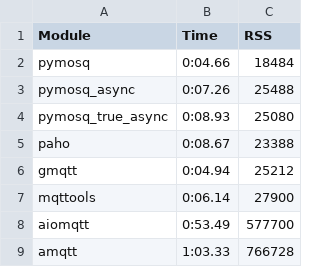
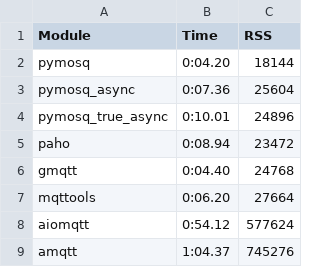
Before and after one commit to jackcvr/pymosquitto, a CSV file: benchmark.csv, drawn as a sheet.

```diff
--- a/benchmark.csv
+++ b/benchmark.csv
@@ -1,9 +1,9 @@
 Module;Time;RSS
-pymosq;0:04.66;18484
-pymosq_async;0:07.26;25488
-pymosq_true_async;0:08.93;25080
-paho;0:08.67;23388
-gmqtt;0:04.94;25212
-mqttools;0:06.14;27900
-aiomqtt;0:53.49;577700
-amqtt;1:03.33;766728
+pymosq;0:04.20;18144
+pymosq_async;0:07.36;25604
+pymosq_true_async;0:10.01;24896
+paho;0:08.94;23472
+gmqtt;0:04.40;24768
+mqttools;0:06.20;27664
+aiomqtt;0:54.12;577624
+amqtt;1:04.37;745276
```
Also changed, not shown: 6 other files.
